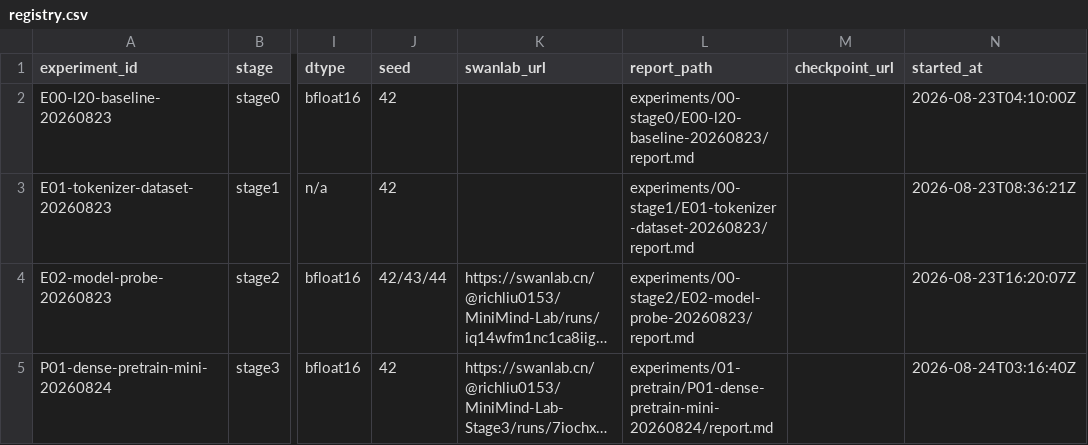
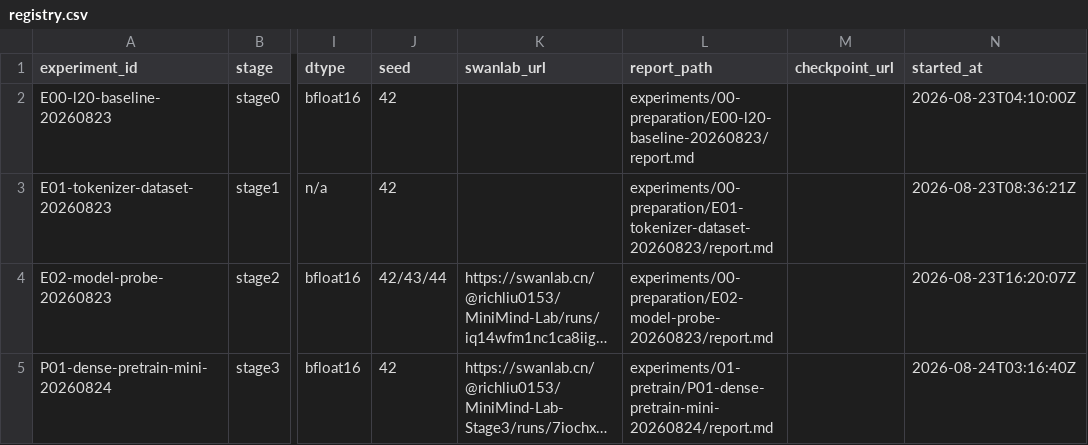
Before and after one commit to Qi18/minimind-lab, a CSV file: experiments/registry.csv, drawn as a sheet; only a part is shown, gaps mark what is left out; long unchanged cells end in …; the diff names each change by its address in the sheet, - before the commit and + after, or states it on an @@ line.

Commit message:
repo: group preparation experiments

```diff
--- a/experiments/registry.csv
+++ b/experiments/registry.csv
-L2 (report_path): experiments/00-stage0/E00-l20-baseline-20260823/report.md
+L2 (report_path): experiments/00-preparation/E00-l20-baseline-20260823/report.md
-L3 (report_path): experiments/00-stage1/E01-tokenizer-dataset-20260823/report.md
+L3 (report_path): experiments/00-preparation/E01-tokenizer-dataset-20260823/report.md
-L4 (report_path): experiments/00-stage2/E02-model-probe-20260823/report.md
+L4 (report_path): experiments/00-preparation/E02-model-probe-20260823/report.md
```
Also changed, not shown: 52 other files.
